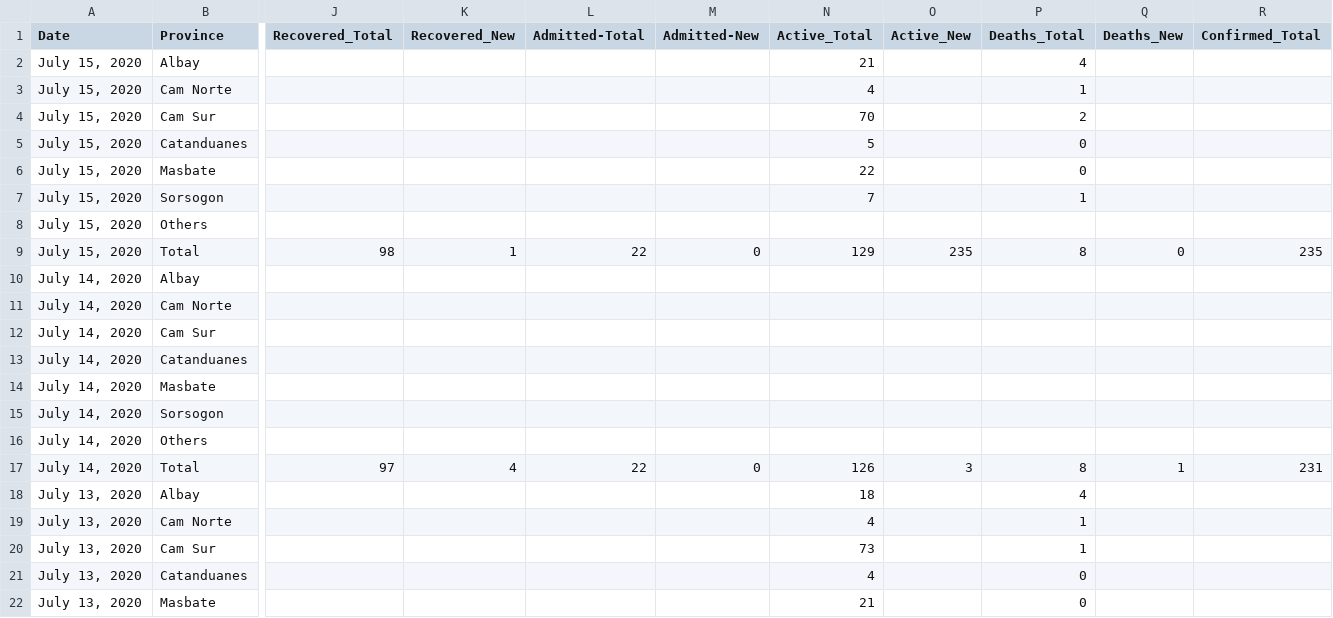
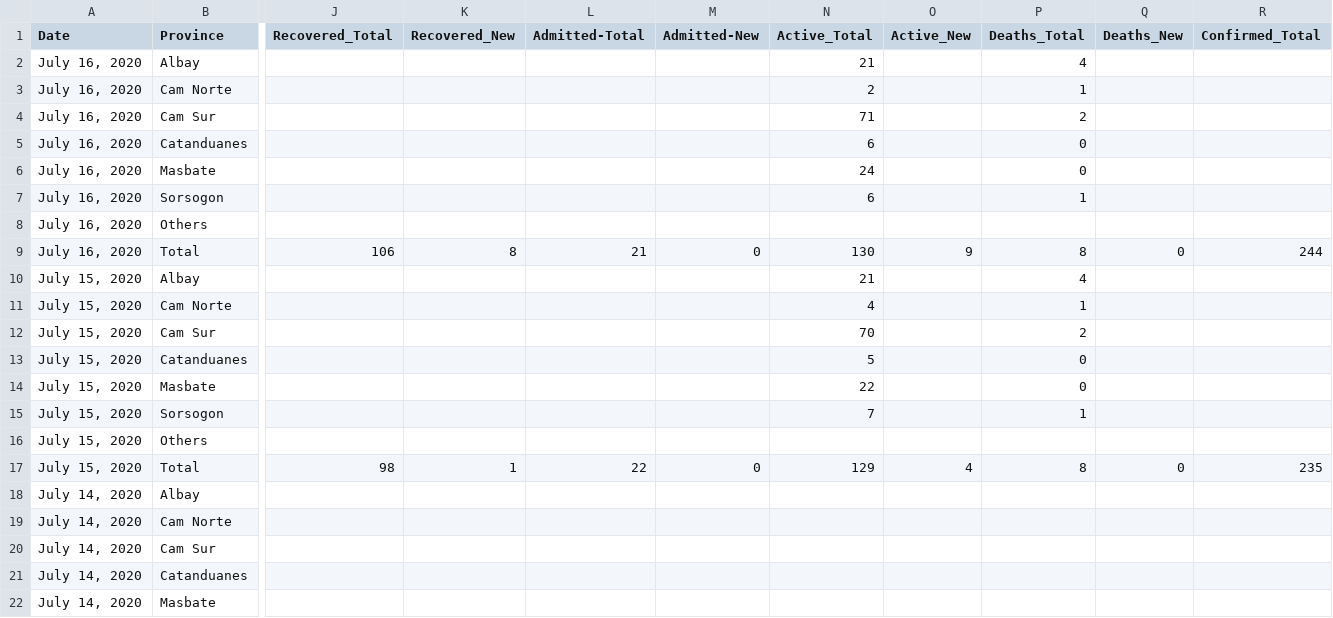
Before and after one commit to jmbangate/jmbangate.github.io, a CSV file: covid/BicolR5cases.csv, drawn as a sheet; only a part is shown, gaps mark what is left out; the shorter side is filled out with more unchanged rows; addresses are those after the commit; rows hold the shown columns only; the diff names each change by its address in the sheet, - before the commit and + after, or states it on an @@ line.

```diff
--- a/covid/BicolR5cases.csv
+++ b/covid/BicolR5cases.csv
+row 2: July 16, 2020 | Albay |  |  |  |  | 21 |  | 4
+row 3: July 16, 2020 | Cam Norte |  |  |  |  | 2 |  | 1
+row 4: July 16, 2020 | Cam Sur |  |  |  |  | 71 |  | 2
+row 5: July 16, 2020 | Catanduanes |  |  |  |  | 6 |  | 0
+row 6: July 16, 2020 | Masbate |  |  |  |  | 24 |  | 0
+row 7: July 16, 2020 | Sorsogon |  |  |  |  | 6 |  | 1
+row 8: July 16, 2020 | Others
+row 9: July 16, 2020 | Total | 106 | 8 | 21 | 0 | 130 | 9 | 8 | 0 | 244
-O17 (Active_New): 235
+O17 (Active_New): 4
```
Also changed, not shown: covid/BicolR5bedsmech.csv, covid/BicolR5testing.csv.
